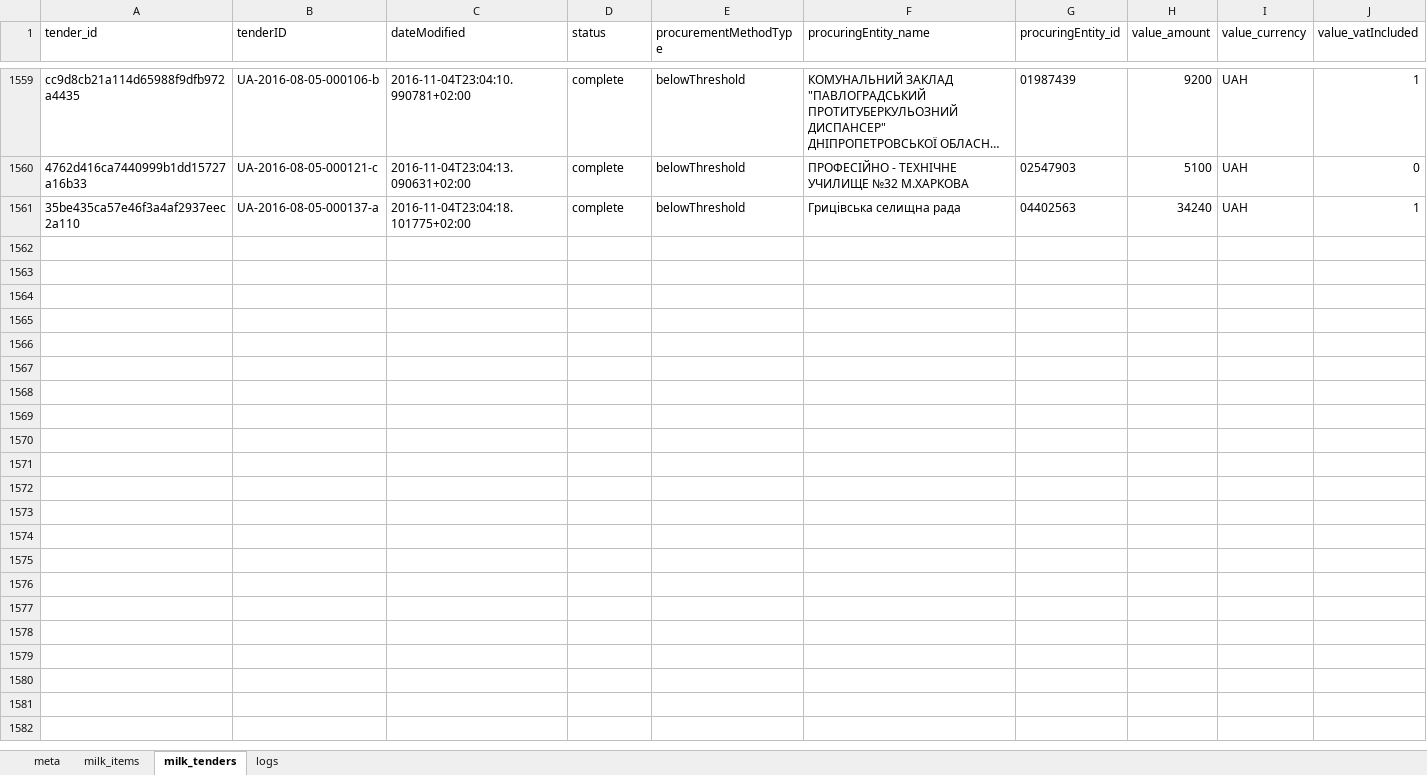
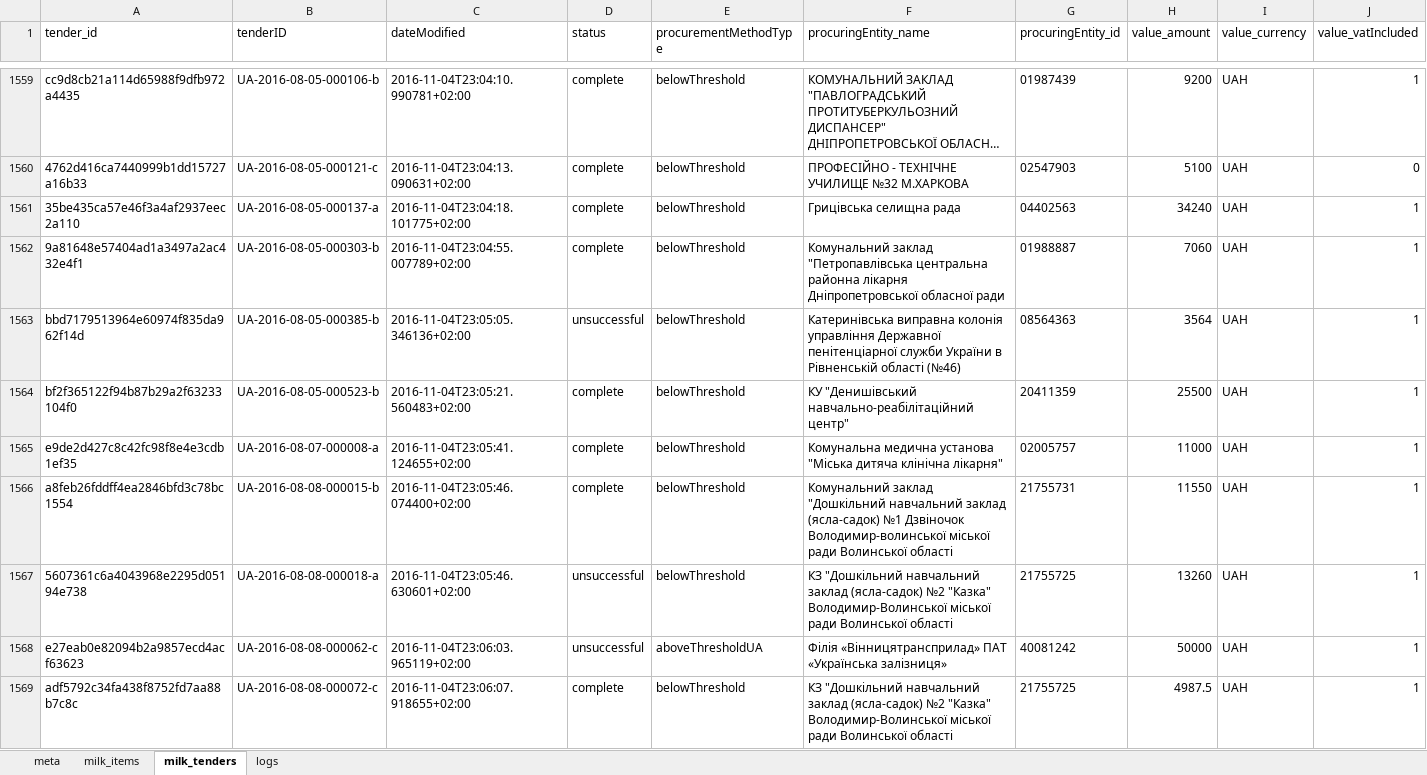
Before and after one commit to mcharniuk1-spec/qlik, an Excel workbook: data/prozorro-milk.xlsx, sheet milk_tenders, drawn as a sheet; only a part is shown, gaps mark what is left out; long unchanged cells end in …; values as stored, in another font and other column widths than the file's, no borders; rows hold the shown columns only; the diff covers the shown part only; the diff names each change by its address in the sheet, - before the commit and + after, or states it on an @@ line.

```diff
--- a/data/prozorro-milk.xlsx (sheet milk_tenders)
+++ b/data/prozorro-milk.xlsx (sheet milk_tenders)
+row 1562: 9a81648e57404ad1a3497a2ac432e4f1 | UA-2016-08-05-000303-b | 2016-11-04T23:04:55.007789+02:00 | complete | belowThreshold | Комунальний заклад "Петропавлівська центральна районна лікарня Дніпропетровської обласної ради | 01988887 | 7060 | UAH | 1
+row 1563: bbd7179513964e60974f835da962f14d | UA-2016-08-05-000385-b | 2016-11-04T23:05:05.346136+02:00 | unsuccessful | belowThreshold | Катеринівська виправна колонія управління Державної пенітенціарної служби України в Рівненській області (№46) | 08564363 | 3564 | UAH | 1
+row 1564: bf2f365122f94b87b29a2f63233104f0 | UA-2016-08-05-000523-b | 2016-11-04T23:05:21.560483+02:00 | complete | belowThreshold | КУ "Денишівський навчально-реабілітаційний центр" | 20411359 | 25500 | UAH | 1
+row 1565: e9de2d427c8c42fc98f8e4e3cdb1ef35 | UA-2016-08-07-000008-a | 2016-11-04T23:05:41.124655+02:00 | complete | belowThreshold | Комунальна медична установа "Міська дитяча клінічна лікарня" | 02005757 | 11000 | UAH | 1
+row 1566: a8feb26fddff4ea2846bfd3c78bc1554 | UA-2016-08-08-000015-b | 2016-11-04T23:05:46.074400+02:00 | complete | belowThreshold | Комунальний заклад "Дошкільний навчальний заклад (ясла-садок) №1 Дзвіночок Володимир-волинської міської ради Волинської області | 21755731 | 11550 | UAH | 1
+row 1567: 5607361c6a4043968e2295d05194e738 | UA-2016-08-08-000018-a | 2016-11-04T23:05:46.630601+02:00 | unsuccessful | belowThreshold | КЗ "Дошкільний навчальний заклад (ясла-садок) №2 "Казка" Володимир-Волинської міської ради Волинської області | 21755725 | 13260 | UAH | 1
+row 1568: e27eab0e82094b2a9857ecd4acf63623 | UA-2016-08-08-000062-c | 2016-11-04T23:06:03.965119+02:00 | unsuccessful | aboveThresholdUA | Філія «Вінницятрансприлад» ПАТ «Українська залізниця» | 40081242 | 50000 | UAH | 1
+row 1569: adf5792c34fa438f8752fd7aa88b7c8c | UA-2016-08-08-000072-c | 2016-11-04T23:06:07.918655+02:00 | complete | belowThreshold | КЗ "Дошкільний навчальний заклад (ясла-садок) №2 "Казка" Володимир-Волинської міської ради Волинської області | 21755725 | 4987.5 | UAH | 1
```
Also changed, not shown: 8 added rows elsewhere in this sheet, sheet milk_items, sheet logs, sheet meta, 4 other files.
